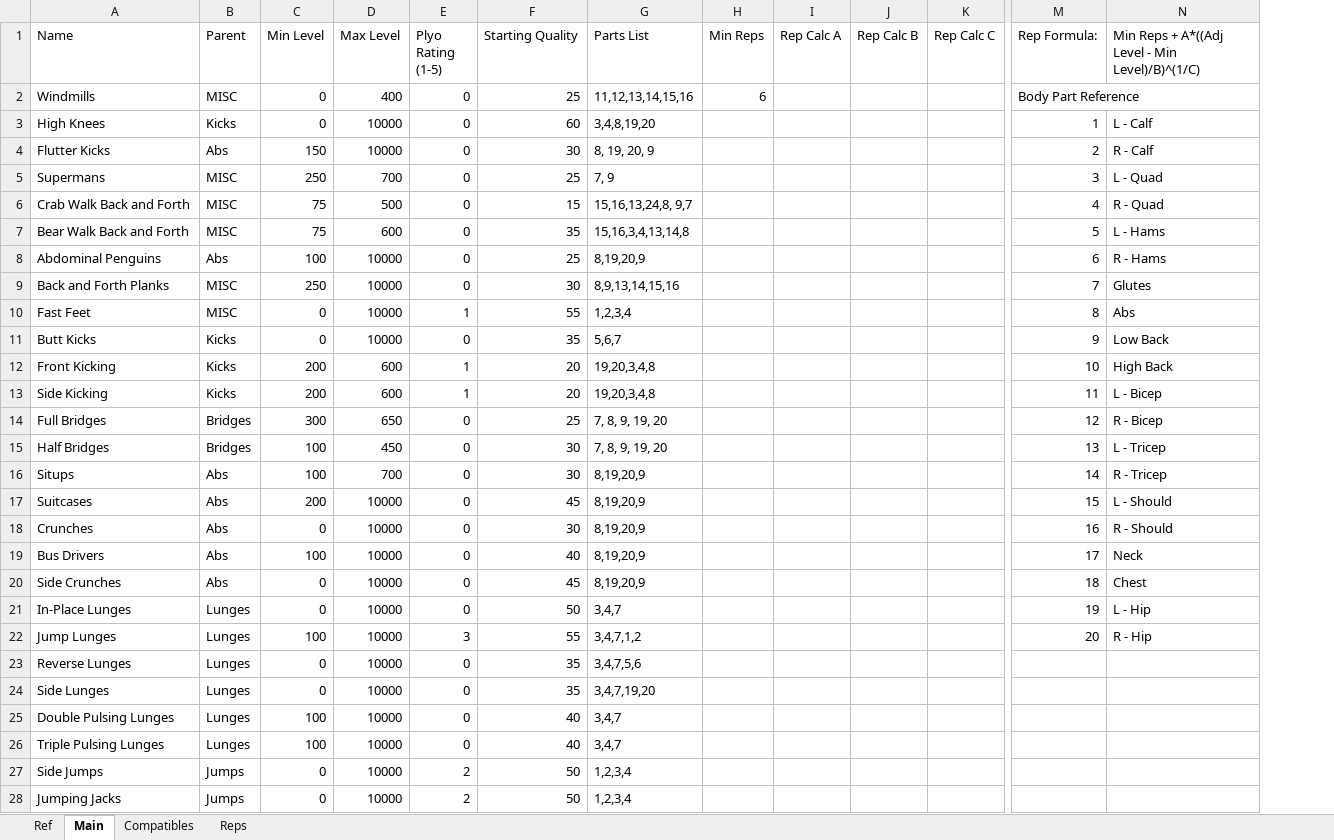
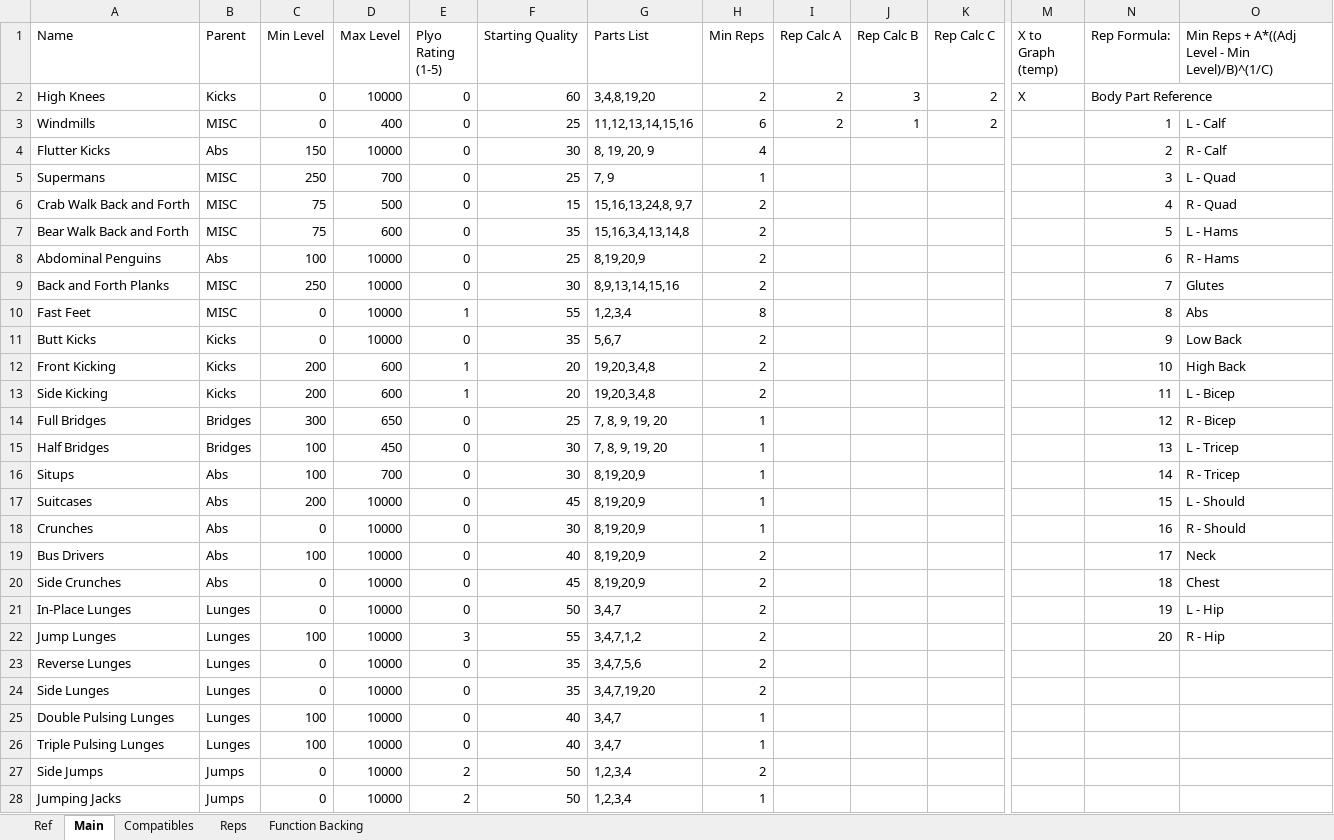
Before and after one commit to kopatsis/i9-backend, an Excel workbook: esa/i9ea.xlsx, sheet Main, drawn as a sheet; only a part is shown, gaps mark what is left out; values as stored, in another font and other column widths than the file's, no borders; charts and pictures and conditional formats not drawn; removed rows and columns are numbered as before the commit, all else as after; rows hold the shown columns only; the diff covers the shown part only; the diff names each change by its address in the sheet, - before the commit and + after, or states it on an @@ line.

```diff
--- a/esa/i9ea.xlsx (sheet Main)
+++ b/esa/i9ea.xlsx (sheet Main)
+sheet tab: Function Backing
+column M (X to Graph (temp)), empty
+row 2: High Knees | Kicks | 0 | 10000 | 0 | 60 | 3,4,8,19,20 | 2 | 2 | 3 | 2 | X | Body Part Reference
-I3 (Rep Calc A): (empty)
+I3 (Rep Calc A): 2
-J3 (Rep Calc B): (empty)
+J3 (Rep Calc B): 1
-K3 (Rep Calc C): (empty)
+K3 (Rep Calc C): 2
-N3 (Rep Formula:): Body Part Reference
+N3 (Rep Formula:): 1
-M2:N2 merged
-O3: (empty)
+O3: L - Calf
-row 3: High Knees | Kicks | 0 | 10000 | 0 | 60 | 3,4,8,19,20 |  |  |  |  | 1 | L - Calf
-H4 (Min Reps): (empty)
+H4 (Min Reps): 4
-H5 (Min Reps): (empty)
+H5 (Min Reps): 1
-H6:H9 (Min Reps): (empty)
+H6:H9 (Min Reps): 2
-H10 (Min Reps): (empty)
+H10 (Min Reps): 8
-H11:H13 (Min Reps): (empty)
+H11:H13 (Min Reps): 2
-H14:H18 (Min Reps): (empty)
+H14:H18 (Min Reps): 1
-H19:H24 (Min Reps): (empty)
+H19:H24 (Min Reps): 2
-H25:H26 (Min Reps): (empty)
+H25:H26 (Min Reps): 1
-H27 (Min Reps): (empty)
+H27 (Min Reps): 2
-H28 (Min Reps): (empty)
+H28 (Min Reps): 1
```
Also changed, not shown: 49 edited cells elsewhere in this sheet, sheet Ref, sheet Reps, sheet Compatibles, formulas that keep their value, charts or pictures, 10 other files.
